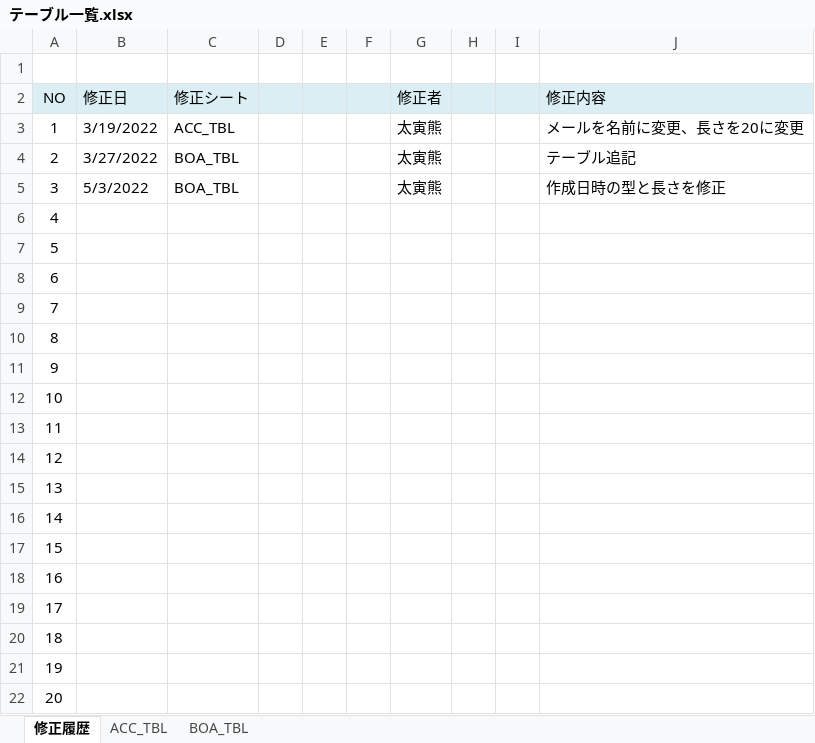
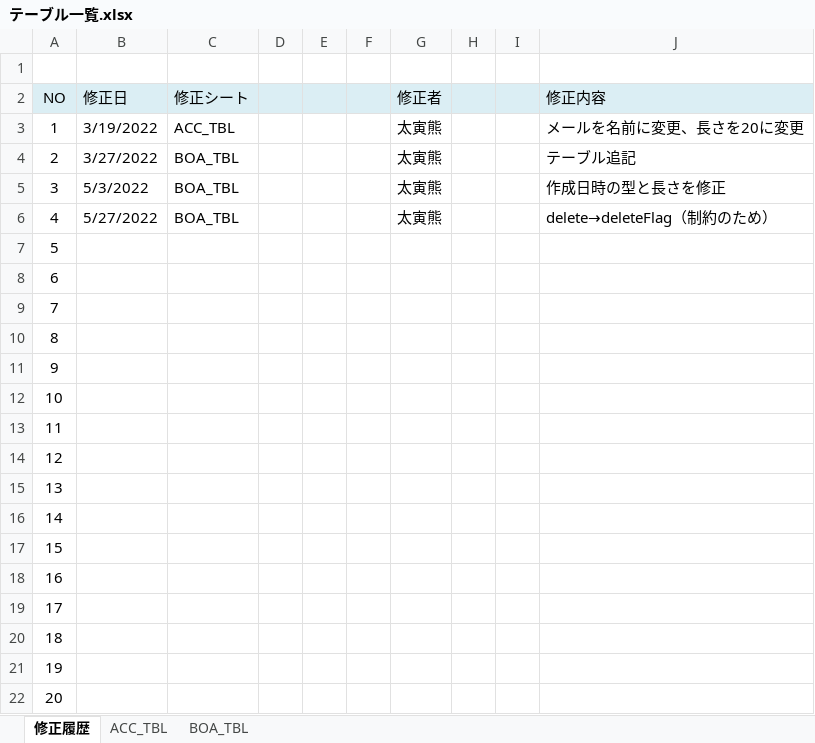
Before and after one commit to Inung4065/ISS_mini_project, an Excel workbook: report/テーブル一覧.xlsx, sheet 修正履歴, drawn as a sheet; values as stored, in another font and other column widths than the file's, no borders; the diff names each change by its address in the sheet, - before the commit and + after, or states it on an @@ line.

```diff
--- a/report/テーブル一覧.xlsx (sheet 修正履歴)
+++ b/report/テーブル一覧.xlsx (sheet 修正履歴)
-B6 (修正日): (empty)
+B6 (修正日): 5/27/2022
-C6 (修正シート): (empty)
+C6 (修正シート): BOA_TBL
-G6 (修正者): (empty)
+G6 (修正者): 太寅熊
-J6 (修正内容): (empty)
+J6 (修正内容): delete→deleteFlag（制約のため）
```
Also changed, not shown: report/メッセージ一覧.xlsx, 20 other files.
